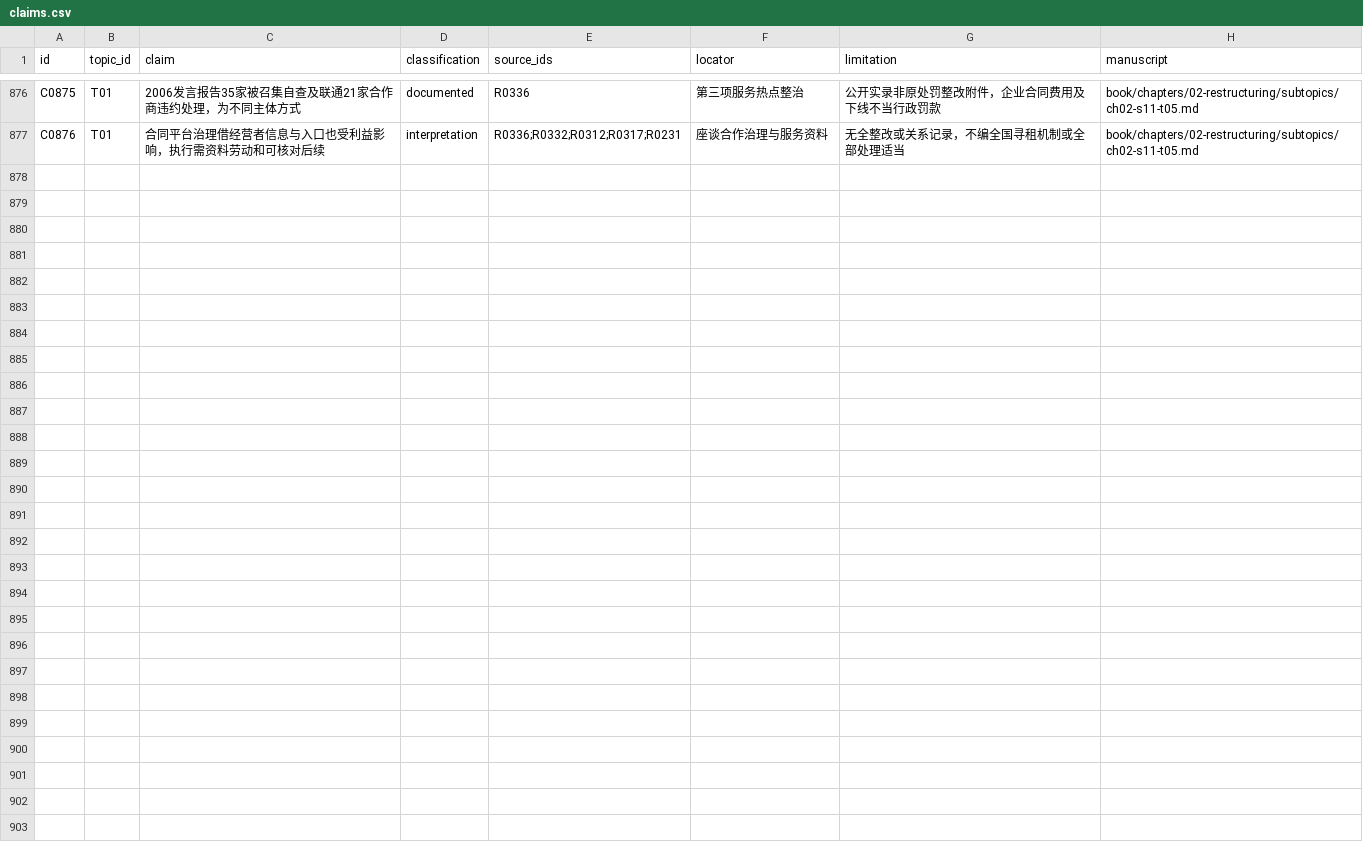
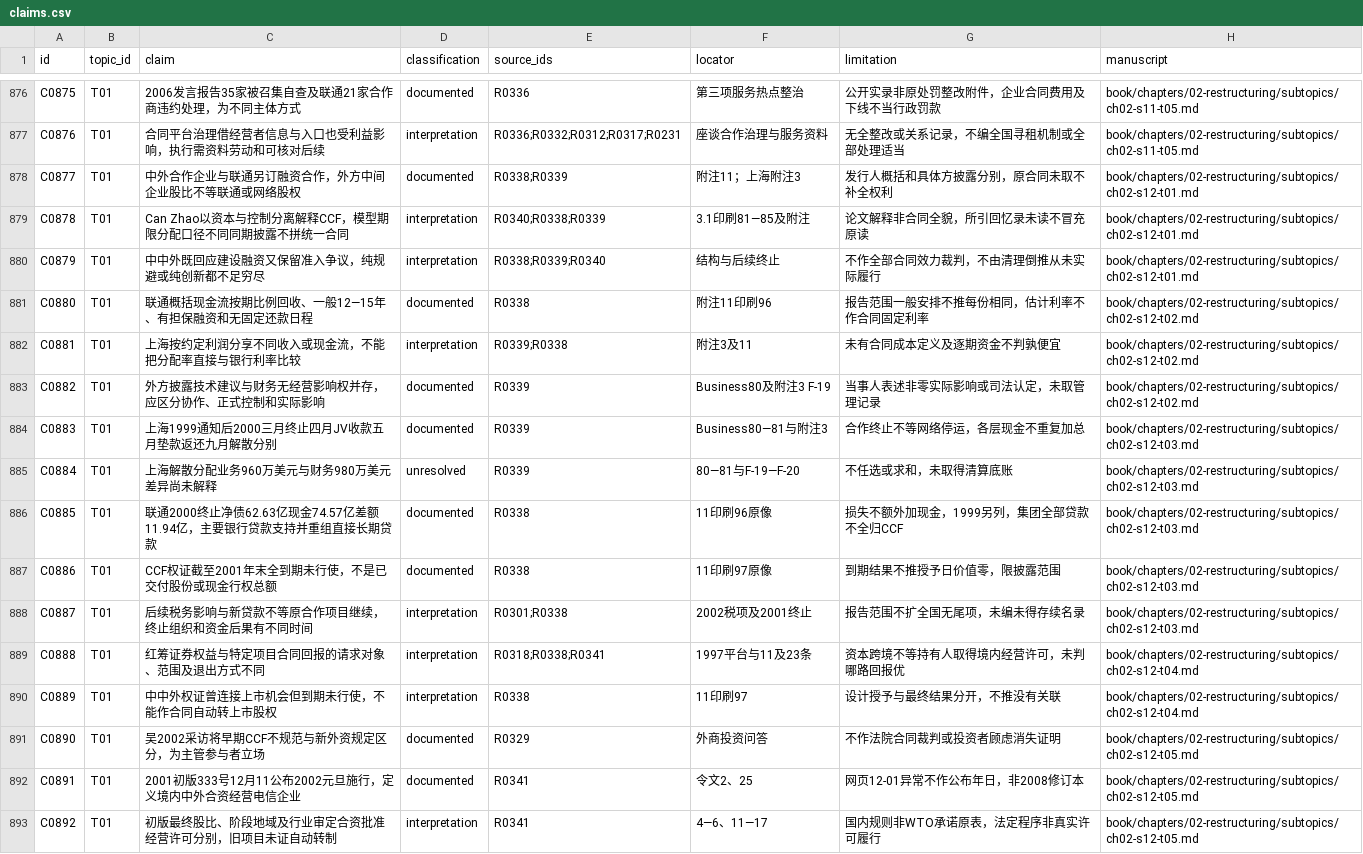
Before and after one commit to pty819/order-of-connectivity, a CSV file: research/claims.csv, drawn as a sheet; only a part is shown, gaps mark what is left out.

Commit message:
Develop chapter two CCF financing contracts unwinding and capital entry

```diff
--- a/research/claims.csv
+++ b/research/claims.csv
@@ -877 +877,17 @@ C0875,T01,2006发言报告35家被召集自查及联通21家合作商违约处
 C0876,T01,合同平台治理借经营者信息与入口也受利益影响，执行需资料劳动和可核对后续,interpretation,R0336;R0332;R0312;R0317;R0231,座谈合作治理与服务资料,无全整改或关系记录，不编全国寻租机制或全部处理适当,book/chapters/02-restructuring/subtopics/ch02-s11-t05.md
+C0877,T01,中外合作企业与联通另订融资合作，外方中间企业股比不等联通或网络股权,documented,R0338;R0339,附注11；上海附注3,发行人概括和具体方披露分别，原合同未取不补全权利,book/chapters/02-restructuring/subtopics/ch02-s12-t01.md
+C0878,T01,Can Zhao以资本与控制分离解释CCF，模型期限分配口径不同同期披露不拼统一合同,interpretation,R0340;R0338;R0339,3.1印刷81—85及附注,论文解释非合同全貌，所引回忆录未读不冒充原读,book/chapters/02-restructuring/subtopics/ch02-s12-t01.md
+C0879,T01,中中外既回应建设融资又保留准入争议，纯规避或纯创新都不足穷尽,interpretation,R0338;R0339;R0340,结构与后续终止,不作全部合同效力裁判，不由清理倒推从未实际履行,book/chapters/02-restructuring/subtopics/ch02-s12-t01.md
+C0880,T01,联通概括现金流按期比例回收、一般12—15年、有担保融资和无固定还款日程,documented,R0338,附注11印刷96,报告范围一般安排不推每份相同，估计利率不作合同固定利率,book/chapters/02-restructuring/subtopics/ch02-s12-t02.md
+C0881,T01,上海按约定利润分享不同收入或现金流，不能把分配率直接与银行利率比较,interpretation,R0339;R0338,附注3及11,未有合同成本定义及逐期资金不判孰便宜,book/chapters/02-restructuring/subtopics/ch02-s12-t02.md
+C0882,T01,外方披露技术建议与财务无经营影响权并存，应区分协作、正式控制和实际影响,documented,R0339,Business80及附注3 F-19,当事人表述非零实际影响或司法认定，未取管理记录,book/chapters/02-restructuring/subtopics/ch02-s12-t02.md
+C0883,T01,上海1999通知后2000三月终止四月JV收款五月垫款返还九月解散分别,documented,R0339,Business80—81与附注3,合作终止不等网络停运，各层现金不重复加总,book/chapters/02-restructuring/subtopics/ch02-s12-t03.md
+C0884,T01,上海解散分配业务960万美元与财务980万美元差异尚未解释,unresolved,R0339,80—81与F-19—F-20,不任选或求和，未取得清算底账,book/chapters/02-restructuring/subtopics/ch02-s12-t03.md
+C0885,T01,联通2000终止净债62.63亿现金74.57亿差额11.94亿，主要银行贷款支持并重组直接长期贷款,documented,R0338,11印刷96原像,损失不额外加现金，1999另列，集团全部贷款不全归CCF,book/chapters/02-restructuring/subtopics/ch02-s12-t03.md
+C0886,T01,CCF权证截至2001年末全到期未行使，不是已交付股份或现金行权总额,documented,R0338,11印刷97原像,到期结果不推授予日价值零，限披露范围,book/chapters/02-restructuring/subtopics/ch02-s12-t03.md
+C0887,T01,后续税务影响与新贷款不等原合作项目继续，终止组织和资金后果有不同时间,interpretation,R0301;R0338,2002税项及2001终止,报告范围不扩全国无尾项，未编未得存续名录,book/chapters/02-restructuring/subtopics/ch02-s12-t03.md
+C0888,T01,红筹证券权益与特定项目合同回报的请求对象、范围及退出方式不同,interpretation,R0318;R0338;R0341,1997平台与11及23条,资本跨境不等持有人取得境内经营许可，未判哪路回报优,book/chapters/02-restructuring/subtopics/ch02-s12-t04.md
+C0889,T01,中中外权证曾连接上市机会但到期未行使，不能作合同自动转上市股权,interpretation,R0338,11印刷97,设计授予与最终结果分开，不推没有关联,book/chapters/02-restructuring/subtopics/ch02-s12-t04.md
+C0890,T01,吴2002采访将早期CCF不规范与新外资规定区分，为主管参与者立场,documented,R0329,外商投资问答,不作法院合同裁判或投资者顾虑消失证明,book/chapters/02-restructuring/subtopics/ch02-s12-t05.md
+C0891,T01,2001初版333号12月11公布2002元旦施行，定义境内中外合资经营电信企业,documented,R0341,令文2、25,网页12-01异常不作公布年日，非2008修订本,book/chapters/02-restructuring/subtopics/ch02-s12-t05.md
+C0892,T01,初版最终股比、阶段地域及行业审定合资批准经营许可分别，旧项目未证自动转制,interpretation,R0341,4—6、11—17,国内规则非WTO承诺原表，法定程序非真实许可履行,book/chapters/02-restructuring/subtopics/ch02-s12-t05.md
```
Also changed, not shown: references/references.csv, research/chapter-02-subtopics.csv, 11 other files.
